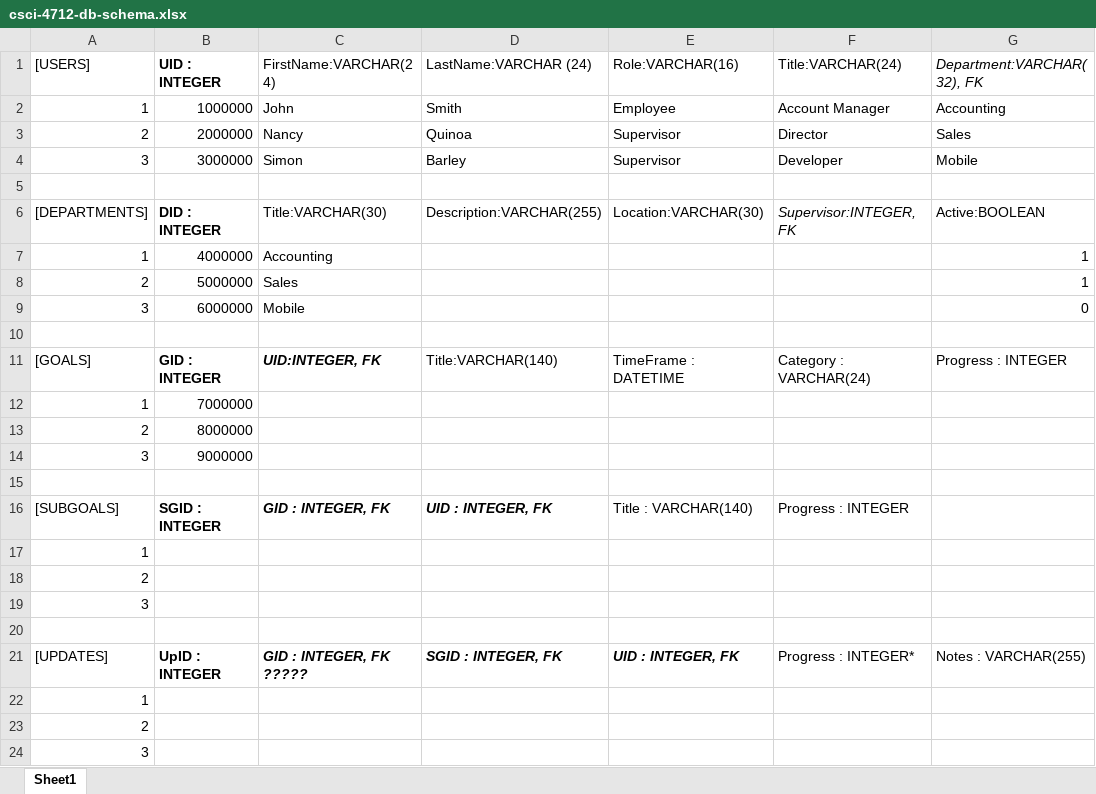
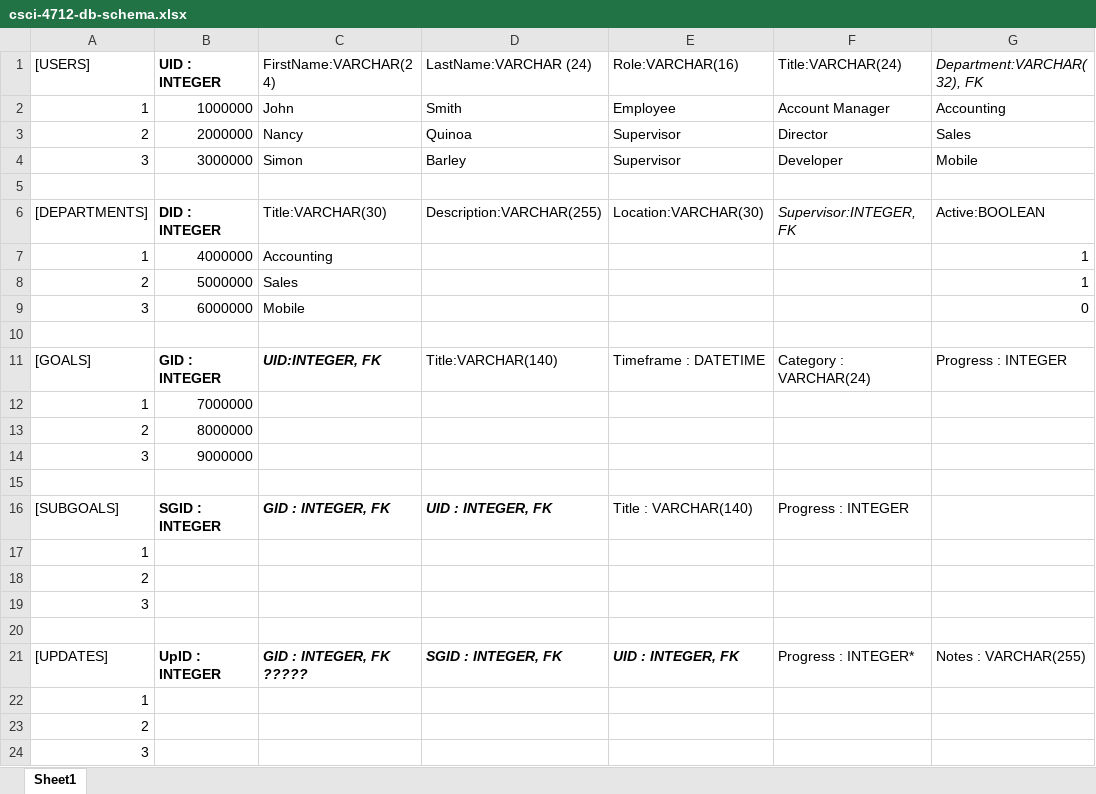
Before and after one commit to tattymennis/csci-4712-senior-capstone, an Excel workbook: Resources/Presentation 3/csci-4712-db-schema.xlsx, sheet Sheet1, drawn as a sheet; only a part is shown; values as stored, in another font and other column widths than the file's, no borders; the diff names each change by its address in the sheet, - before the commit and + after, or states it on an @@ line.

Commit message:
Modifying naming scheme on database schema.

```diff
--- a/Resources/Presentation 3/csci-4712-db-schema.xlsx (sheet Sheet1)
+++ b/Resources/Presentation 3/csci-4712-db-schema.xlsx (sheet Sheet1)
-E11 (Role:VARCHAR(16)): TimeFrame : DATETIME
+E11 (Role:VARCHAR(16)): Timeframe : DATETIME
```
